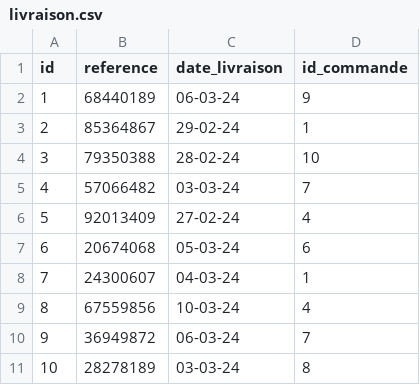
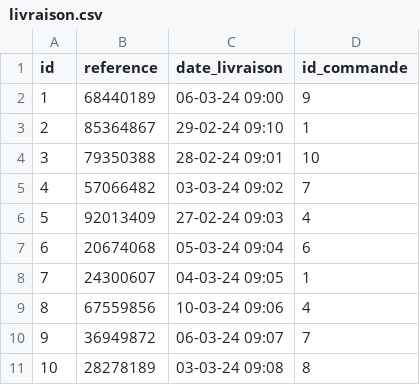
Before and after one commit to Tsuihakuwu/GreenVillage, a CSV file: database/CSV/livraison.csv, drawn as a sheet.

```diff
--- a/database/CSV/livraison.csv
+++ b/database/CSV/livraison.csv
@@ -1,11 +1,11 @@
 "id" ;"reference" ;"date_livraison" ;"id_commande"
-"1"  ;"68440189"  ;"06-03-24"       ;"9"
-"2"  ;"85364867"  ;"29-02-24"       ;"1"
-"3"  ;"79350388"  ;"28-02-24"       ;"10"
-"4"  ;"57066482"  ;"03-03-24"       ;"7"
-"5"  ;"92013409"  ;"27-02-24"       ;"4"
-"6"  ;"20674068"  ;"05-03-24"       ;"6"
-"7"  ;"24300607"  ;"04-03-24"       ;"1"
-"8"  ;"67559856"  ;"10-03-24"       ;"4"
-"9"  ;"36949872"  ;"06-03-24"       ;"7"
-"10" ;"28278189"  ;"03-03-24"       ;"8"
+"1"  ;"68440189"  ;"06-03-24 09:00"       ;"9"
+"2"  ;"85364867"  ;"29-02-24 09:10"       ;"1"
+"3"  ;"79350388"  ;"28-02-24 09:01"       ;"10"
+"4"  ;"57066482"  ;"03-03-24 09:02"       ;"7"
+"5"  ;"92013409"  ;"27-02-24 09:03"       ;"4"
+"6"  ;"20674068"  ;"05-03-24 09:04"       ;"6"
+"7"  ;"24300607"  ;"04-03-24 09:05"       ;"1"
+"8"  ;"67559856"  ;"10-03-24 09:06"       ;"4"
+"9"  ;"36949872"  ;"06-03-24 09:07"       ;"7"
+"10" ;"28278189"  ;"03-03-24 09:08"       ;"8"
```
Also changed, not shown: database/CSV/commande.csv, 7 other files.
